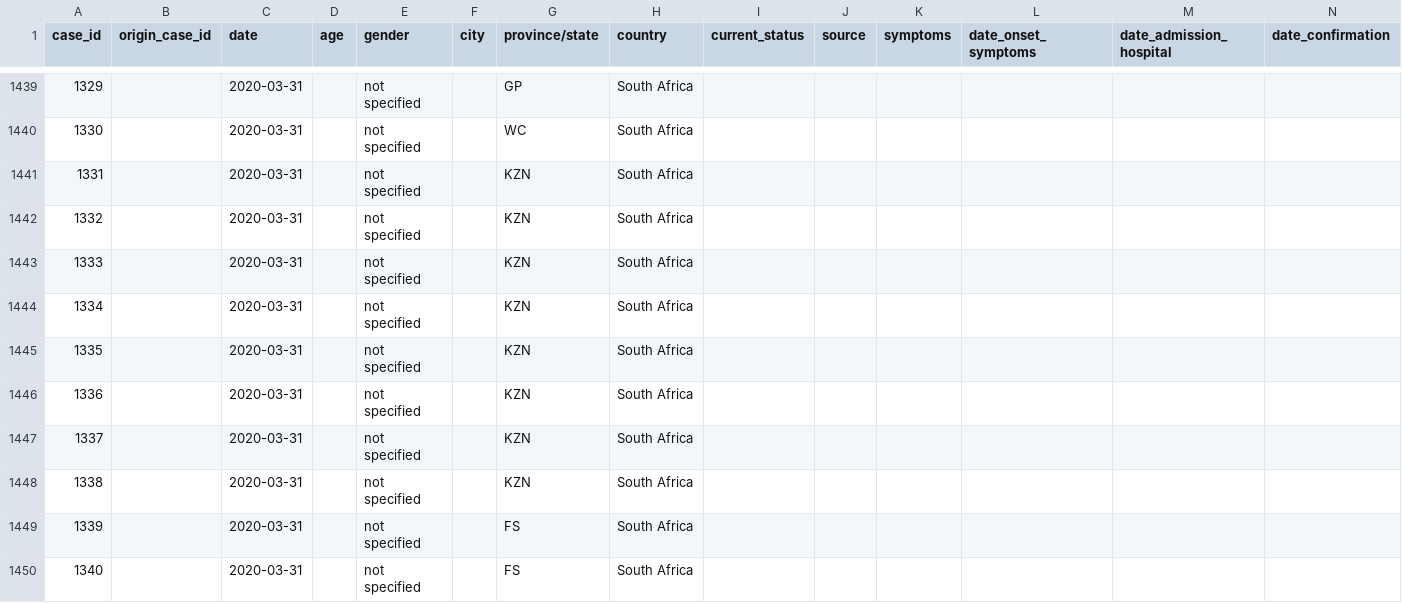
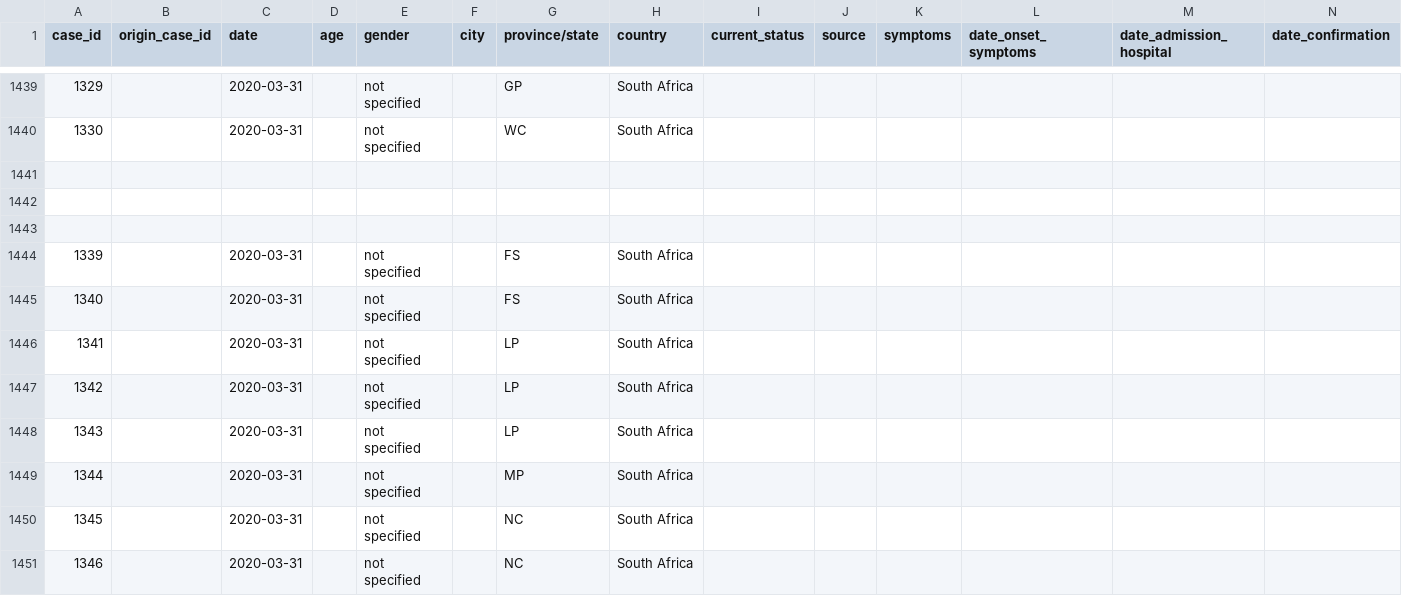
Before and after one commit to oniemtie/covid19africa, a CSV file: data/line-list-south-africa.csv, drawn as a sheet; only a part is shown, gaps mark what is left out; the shorter side is filled out with more unchanged rows; rows hold the shown columns only; the diff names each change by its address in the sheet, - before the commit and + after, or states it on an @@ line.

Commit message:
Update line-list-south-africa.csv

```diff
--- a/data/line-list-south-africa.csv
+++ b/data/line-list-south-africa.csv
-row 1441: 1331 |  | 2020-03-31 |  | not specified |  | KZN | South Africa
+row 1441: (empty)
-row 1442: 1332 |  | 2020-03-31 |  | not specified |  | KZN | South Africa
+row 1442: (empty)
-row 1443: 1333 |  | 2020-03-31 |  | not specified |  | KZN | South Africa
+row 1443: (empty)
-row 1444: 1334 |  | 2020-03-31 |  | not specified |  | KZN | South Africa
-row 1445: 1335 |  | 2020-03-31 |  | not specified |  | KZN | South Africa
-row 1446: 1336 |  | 2020-03-31 |  | not specified |  | KZN | South Africa
-row 1447: 1337 |  | 2020-03-31 |  | not specified |  | KZN | South Africa
-row 1448: 1338 |  | 2020-03-31 |  | not specified |  | KZN | South Africa
```
